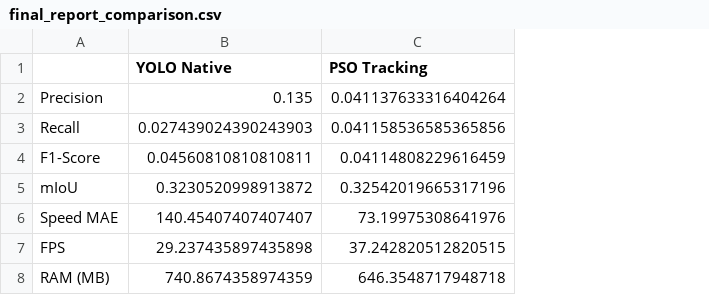
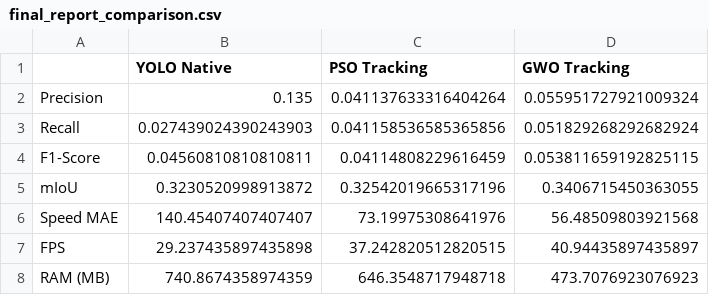
Before and after one commit to RXhy/FP-KK-Gunakan_Helm, a CSV file: final_report_comparison.csv, drawn as a sheet; the diff names each change by its address in the sheet, - before the commit and + after, or states it on an @@ line.

```diff
--- a/final_report_comparison.csv
+++ b/final_report_comparison.csv
+column D (GWO Tracking), rows 2-8: 0.055951727921009324 | 0.051829268292682924 | 0.053811659192825115 | 0.3406715450363055 | 56.48509803921568 | 40.94435897435897 | 473.7076923076923
```
Also changed, not shown: 5 other files.
